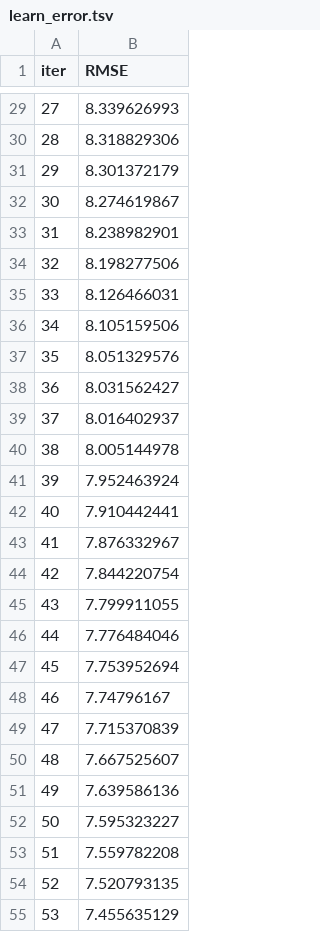
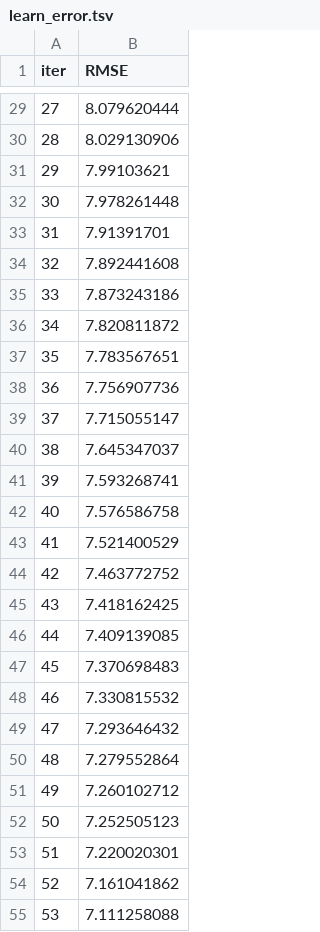
Before and after one commit to jeno-lustyik/Tabular-Playground---Mar-2022, a TSV file: catboost_info/learn_error.tsv, drawn as a sheet; only a part is shown, gaps mark what is left out; the diff covers the shown part only.

```diff
--- a/catboost_info/learn_error.tsv
+++ b/catboost_info/learn_error.tsv
@@ -29,27 +29,27 @@ iter	RMSE
-27	8.339626993
-28	8.318829306
-29	8.301372179
-30	8.274619867
-31	8.238982901
-32	8.198277506
-33	8.126466031
-34	8.105159506
-35	8.051329576
-36	8.031562427
-37	8.016402937
-38	8.005144978
-39	7.952463924
-40	7.910442441
-41	7.876332967
-42	7.844220754
-43	7.799911055
-44	7.776484046
-45	7.753952694
-46	7.74796167
-47	7.715370839
-48	7.667525607
-49	7.639586136
-50	7.595323227
-51	7.559782208
-52	7.520793135
-53	7.455635129
+27	8.079620444
+28	8.029130906
+29	7.99103621
+30	7.978261448
+31	7.91391701
+32	7.892441608
+33	7.873243186
+34	7.820811872
+35	7.783567651
+36	7.756907736
+37	7.715055147
+38	7.645347037
+39	7.593268741
+40	7.576586758
+41	7.521400529
+42	7.463772752
+43	7.418162425
+44	7.409139085
+45	7.370698483
+46	7.330815532
+47	7.293646432
+48	7.279552864
+49	7.260102712
+50	7.252505123
+51	7.220020301
+52	7.161041862
+53	7.111258088
```
Also changed, not shown: 73 edited cells elsewhere in this file, catboost_info/time_left.tsv, 7 other files.
